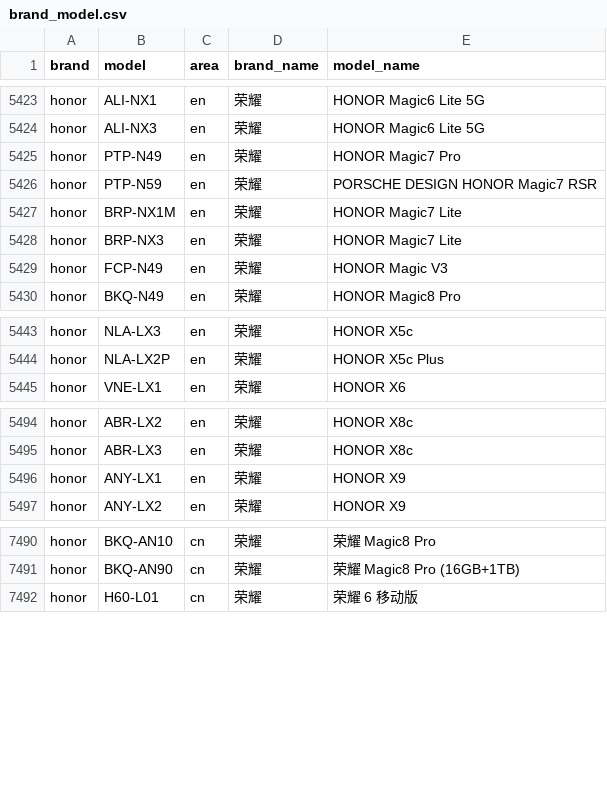
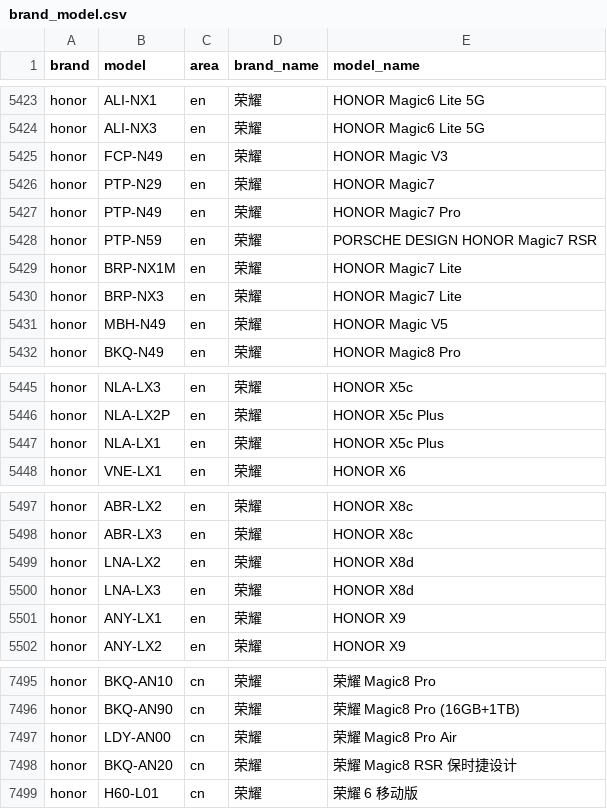
Before and after one commit to ShowMeThe/MobileModels, a CSV file: brand_model.csv, drawn as a sheet; only a part is shown, gaps mark what is left out.

Commit message:
Sync with MobileModels

```diff
--- a/brand_model.csv
+++ b/brand_model.csv
@@ -5424,2 +5424,4 @@ honor,ALI-NX1,en,荣耀, HONOR Magic6 Lite 5G
 honor,ALI-NX3,en,荣耀, HONOR Magic6 Lite 5G
+honor,FCP-N49,en,荣耀, HONOR Magic V3
+honor,PTP-N29,en,荣耀, HONOR Magic7
 honor,PTP-N49,en,荣耀, HONOR Magic7 Pro
@@ -5428,3 +5430,3 @@ honor,BRP-NX1M,en,荣耀, HONOR Magic7 Lite
 honor,BRP-NX3,en,荣耀, HONOR Magic7 Lite
-honor,FCP-N49,en,荣耀, HONOR Magic V3
+honor,MBH-N49,en,荣耀, HONOR Magic V5
 honor,BKQ-N49,en,荣耀, HONOR Magic8 Pro
@@ -5444,2 +5446,3 @@ honor,NLA-LX3,en,荣耀, HONOR X5c
 honor,NLA-LX2P,en,荣耀, HONOR X5c Plus
+honor,NLA-LX1,en,荣耀, HONOR X5c Plus
 honor,VNE-LX1,en,荣耀, HONOR X6
@@ -5495,2 +5498,4 @@ honor,ABR-LX2,en,荣耀, HONOR X8c
 honor,ABR-LX3,en,荣耀, HONOR X8c
+honor,LNA-LX2,en,荣耀, HONOR X8d
+honor,LNA-LX3,en,荣耀, HONOR X8d
 honor,ANY-LX1,en,荣耀, HONOR X9
@@ -7491,2 +7496,4 @@ honor,BKQ-AN10,cn,荣耀, 荣耀 Magic8 Pro
 honor,BKQ-AN90,cn,荣耀, 荣耀 Magic8 Pro (16GB+1TB)
+honor,LDY-AN00,cn,荣耀, 荣耀 Magic8 Pro Air
+honor,BKQ-AN20,cn,荣耀, 荣耀 Magic8 RSR 保时捷设计
 honor,H60-L01,cn,荣耀, 荣耀 6 移动版
```
Also changed, not shown: 1 other file.
